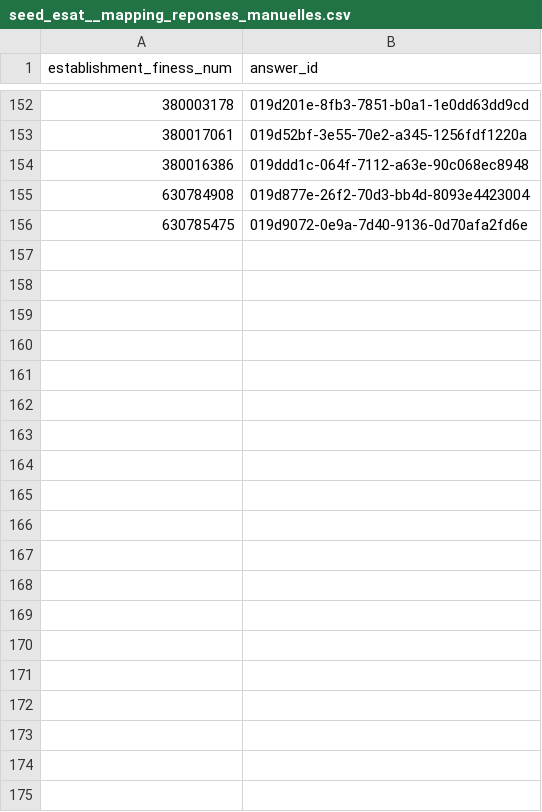
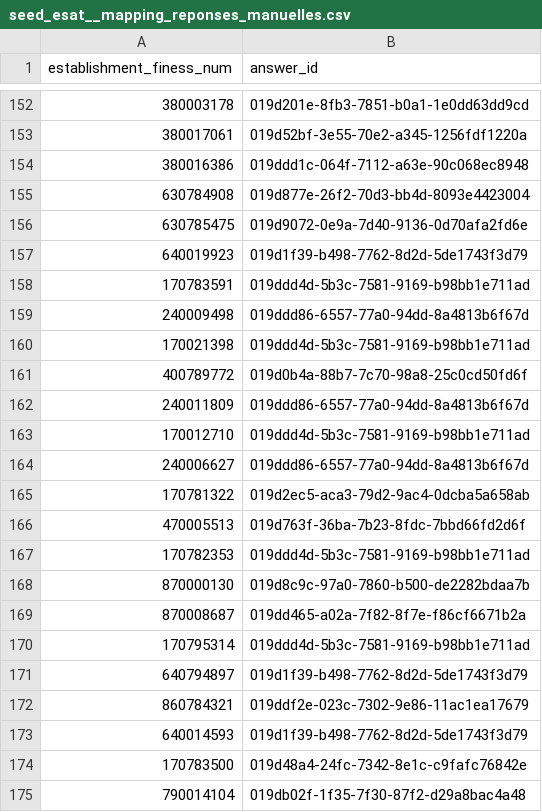
Before and after one commit to gip-inclusion/pilotage-airflow, a CSV file: dbt/seeds/new_seeds/esat/seed_esat__mapping_reponses_manuelles.csv, drawn as a sheet; only a part is shown, gaps mark what is left out; the diff covers the shown part only; the diff names each change by its address in the sheet, - before the commit and + after, or states it on an @@ line.

Commit message:
force selected ESAT survey mappings to no answer

```diff
--- a/dbt/seeds/new_seeds/esat/seed_esat__mapping_reponses_manuelles.csv
+++ b/dbt/seeds/new_seeds/esat/seed_esat__mapping_reponses_manuelles.csv
+row 157: 640019923 | 019d1f39-b498-7762-8d2d-5de1743f3d79
+row 158: 170783591 | 019ddd4d-5b3c-7581-9169-b98bb1e711ad
+row 159: 240009498 | 019ddd86-6557-77a0-94dd-8a4813b6f67d
+row 160: 170021398 | 019ddd4d-5b3c-7581-9169-b98bb1e711ad
+row 161: 400789772 | 019d0b4a-88b7-7c70-98a8-25c0cd50fd6f
+row 162: 240011809 | 019ddd86-6557-77a0-94dd-8a4813b6f67d
+row 163: 170012710 | 019ddd4d-5b3c-7581-9169-b98bb1e711ad
+row 164: 240006627 | 019ddd86-6557-77a0-94dd-8a4813b6f67d
+row 165: 170781322 | 019d2ec5-aca3-79d2-9ac4-0dcba5a658ab
+row 166: 470005513 | 019d763f-36ba-7b23-8fdc-7bbd66fd2d6f
+row 167: 170782353 | 019ddd4d-5b3c-7581-9169-b98bb1e711ad
+row 168: 870000130 | 019d8c9c-97a0-7860-b500-de2282bdaa7b
+row 169: 870008687 | 019dd465-a02a-7f82-8f7e-f86cf6671b2a
+row 170: 170795314 | 019ddd4d-5b3c-7581-9169-b98bb1e711ad
+row 171: 640794897 | 019d1f39-b498-7762-8d2d-5de1743f3d79
+row 172: 860784321 | 019ddf2e-023c-7302-9e86-11ac1ea17679
+row 173: 640014593 | 019d1f39-b498-7762-8d2d-5de1743f3d79
+row 174: 170783500 | 019d48a4-24fc-7342-8e1c-c9fafc76842e
+row 175: 790014104 | 019db02f-1f35-7f30-87f2-d29a8bac4a48
```
Also changed, not shown: 66 added rows and 3 edited cells elsewhere in this file, 5 other files.
